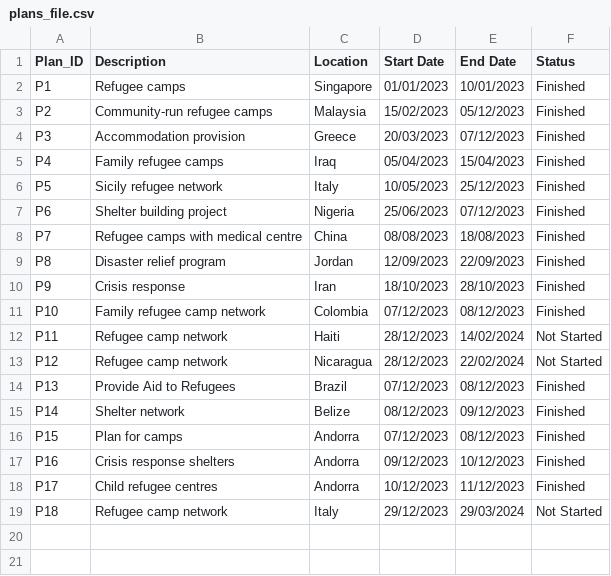
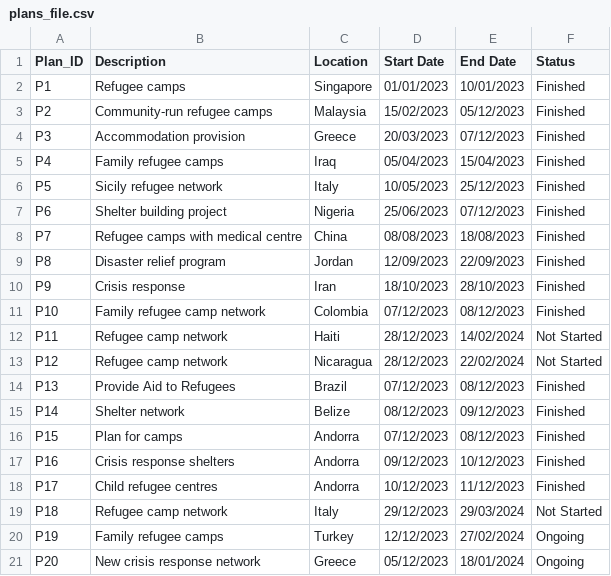
Before and after one commit to devangovind/intro-programming, a CSV file: classes/plans_file.csv, drawn as a sheet; the diff names each change by its address in the sheet, - before the commit and + after, or states it on an @@ line.

Commit message:
Update plans_file.csv
Ongoing plans added

```diff
--- a/classes/plans_file.csv
+++ b/classes/plans_file.csv
+row 20: P19 | Family refugee camps | Turkey | 12/12/2023 | 27/02/2024 | Ongoing
+row 21: P20 | New crisis response network | Greece | 05/12/2023 | 18/01/2024 | Ongoing
```
